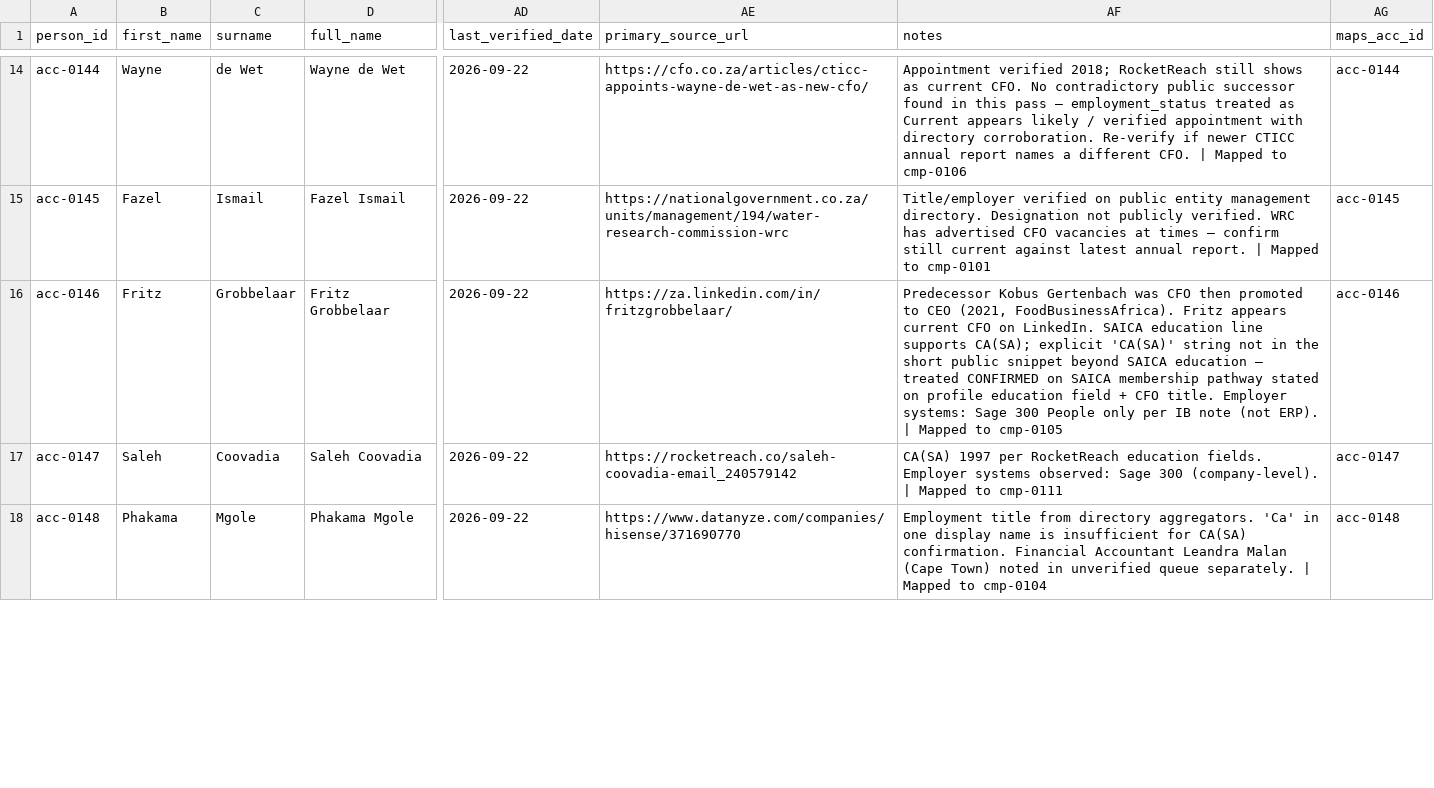
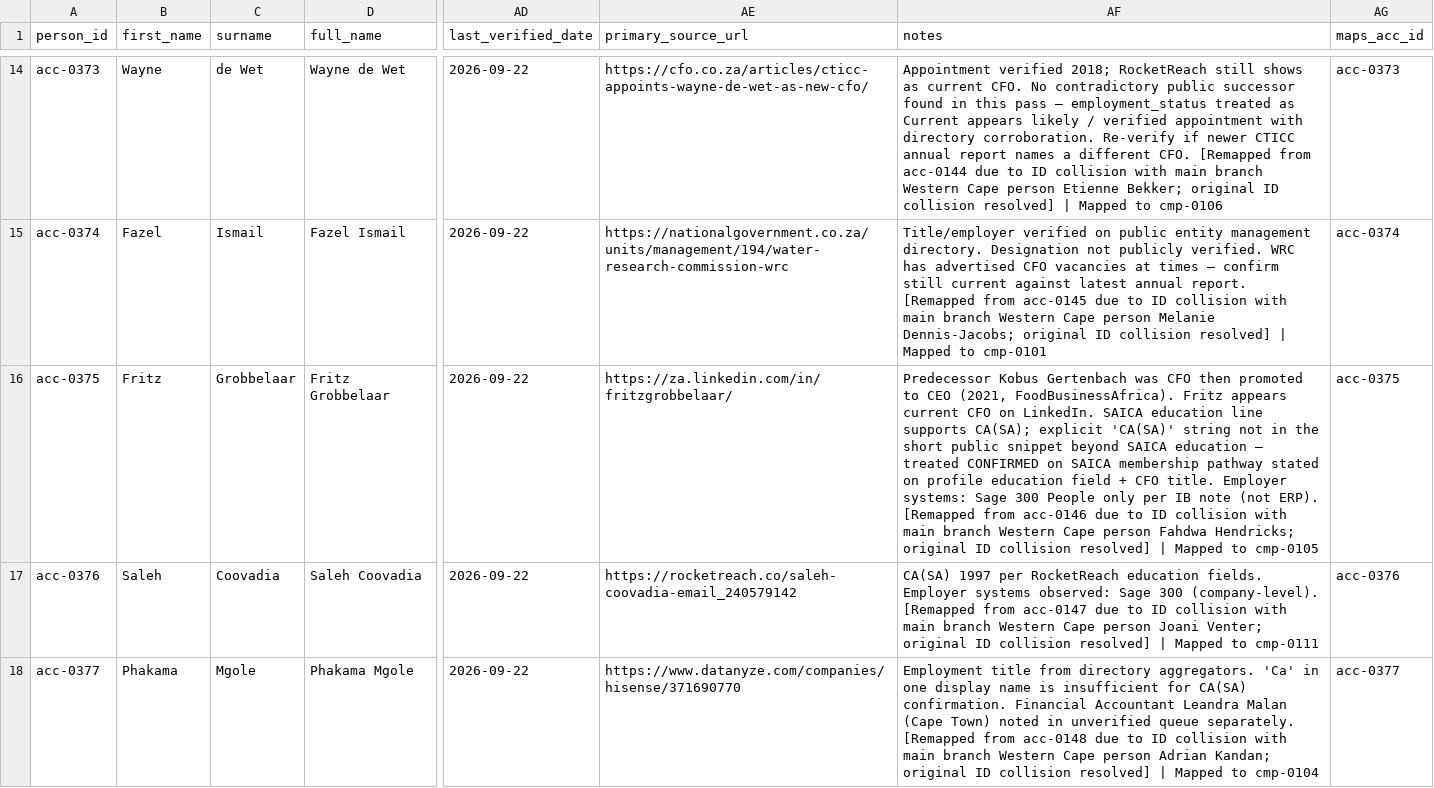
Before and after one commit to Mumoxa/Maps, a CSV file: markets/accountants/research/datasets/people_master.csv, drawn as a sheet; only a part is shown, gaps mark what is left out; the diff covers the shown part only; the diff names each change by its address in the sheet, - before the commit and + after, or states it on an @@ line.

Commit message:
Merge main 75394e8 Western Cape 363 + IB 35 -> 396 verified, dedup Cheslin Klaasen + Saadiqa, no duplication, no loss
- Resolved ID collision acc-0135–0169 (IB vs Western Cape diff persons) by remapping IB 35 to acc-0364–0398 beyond main max 0363
- Deduped Cheslin Klaasen Advania UK acc-0151 CONFIRMED vs acc-0343 HIGH (kept CONFIRMED, merged alternate_names, other_profile_urls, notes)
- Deduped Saadiqa Dangor duplicate acc-0337 RESEARCH_HOLD vs acc-0381 (merged)
- Merged sources: main 308 + head 62 new IB URLs = 370 (69 overlapping URLs kept main), 0 dup URLs, 0 orphaned
- people.jsonl 396 (274 CONFIRMED, 45 HIGH, 72 RESEARCH_HOLD, 4 ARTICLES, 1 CONFLICTING) = 134 baseline + 229 Western Cape + 35 IB -2 deduped
- people.json 425 = 396 verified camelCase + 29 remaining SATURC (231-202 now in verified) remapped SATURC colliding IDs 0267-0339 etc -> 0399-0427, 0 dup IDs
- Enriched Saadiqa Dangor verified acc-0381 with SATURC LinkedIn https://www.linkedin.com/in/saadiqa-dangor/ + tenderflow Sage 300+BPM renewal May 2026
- Updated research datasets: companies_master 38 IB 28 MAPPED, coverage_matrix, people_master 38 IB with new IDs, qualifications 294, routes 459, sources csv 370
- QA: 0 dup IDs, 0 dup name+employer in jl, 0 dup IDs in pj after SATURC remap, people_index 396/113/370, interim 396, npm test 50/50, build success
- No information loss: all 35 IB preserved, all 229 Western Cape preserved, baseline 134 preserved, SATURC 29 remaining preserved, 62 new IB sources preserved

Co-authored-by: arena-agent <297053741+arena-agent@users.noreply.github.com>

```diff
--- a/markets/accountants/research/datasets/people_master.csv
+++ b/markets/accountants/research/datasets/people_master.csv
-A14 (person_id): acc-0144
+A14 (person_id): acc-0373
-AF14 (notes): …different CFO. | Mapped…
+AF14 (notes): …different CFO. [Remapped from acc-0144 due to ID collision with main branch Western Cape person Etienne Bekker; original ID collision resolved] | Mapped…
-AG14 (maps_acc_id): acc-0144
+AG14 (maps_acc_id): acc-0373
-A15 (person_id): acc-0145
+A15 (person_id): acc-0374
-AF15 (notes): …annual report. | Mapped…
+AF15 (notes): …annual report. [Remapped from acc-0145 due to ID collision with main branch Western Cape person Melanie Dennis-Jacobs; original ID collision resolved] | Mapped…
-AG15 (maps_acc_id): acc-0145
+AG15 (maps_acc_id): acc-0374
-A16 (person_id): acc-0146
+A16 (person_id): acc-0375
-AF16 (notes): …(not ERP). | Mapped…
+AF16 (notes): …(not ERP). [Remapped from acc-0146 due to ID collision with main branch Western Cape person Fahdwa Hendricks; original ID collision resolved] | Mapped…
-AG16 (maps_acc_id): acc-0146
+AG16 (maps_acc_id): acc-0375
-A17 (person_id): acc-0147
+A17 (person_id): acc-0376
-AF17 (notes): …300 (company-level). | Mapped…
+AF17 (notes): …300 (company-level). [Remapped from acc-0147 due to ID collision with main branch Western Cape person Joani Venter; original ID collision resolved] | Mapped…
-AG17 (maps_acc_id): acc-0147
+AG17 (maps_acc_id): acc-0376
-A18 (person_id): acc-0148
+A18 (person_id): acc-0377
-AF18 (notes): …queue separately. | Mapped…
+AF18 (notes): …queue separately. [Remapped from acc-0148 due to ID collision with main branch Western Cape person Adrian Kandan; original ID collision resolved] | Mapped…
-AG18 (maps_acc_id): acc-0148
+AG18 (maps_acc_id): acc-0377
```
Also changed, not shown: 100 edited cells elsewhere in this file, 11 other files.
